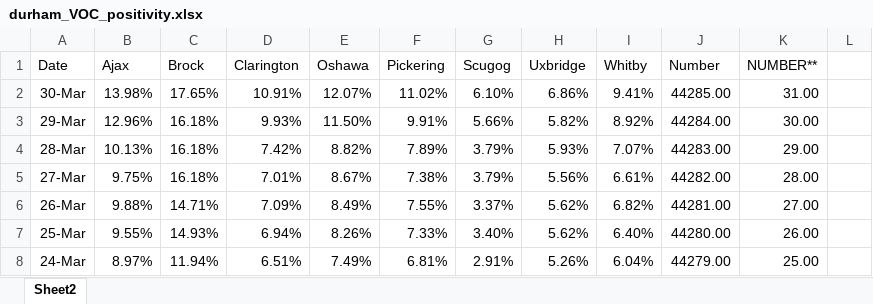
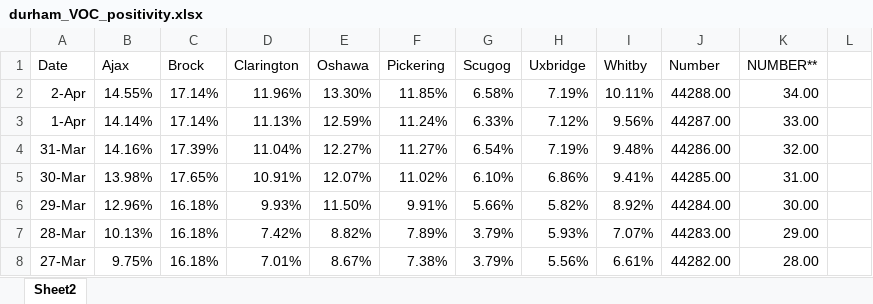
Before and after one commit to NoahCornish/durhamregionCOVID-19, an Excel workbook: durham_VOC_positivity.xlsx, sheet Sheet2, drawn as a sheet; only a part is shown; the shorter side is filled out with more unchanged rows; values as stored, in another font and other column widths than the file's, no borders; the diff names each change by its address in the sheet, - before the commit and + after, or states it on an @@ line.

Commit message:
Add files via upload

```diff
--- a/durham_VOC_positivity.xlsx (sheet Sheet2)
+++ b/durham_VOC_positivity.xlsx (sheet Sheet2)
+row 2: 2-Apr | 14.55% | 17.14% | 11.96% | 13.30% | 11.85% | 6.58% | 7.19% | 10.11% | 44288.00 | 34.00
+row 3: 1-Apr | 14.14% | 17.14% | 11.13% | 12.59% | 11.24% | 6.33% | 7.12% | 9.56% | 44287.00 | 33.00
+row 4: 31-Mar | 14.16% | 17.39% | 11.04% | 12.27% | 11.27% | 6.54% | 7.19% | 9.48% | 44286.00 | 32.00
```
